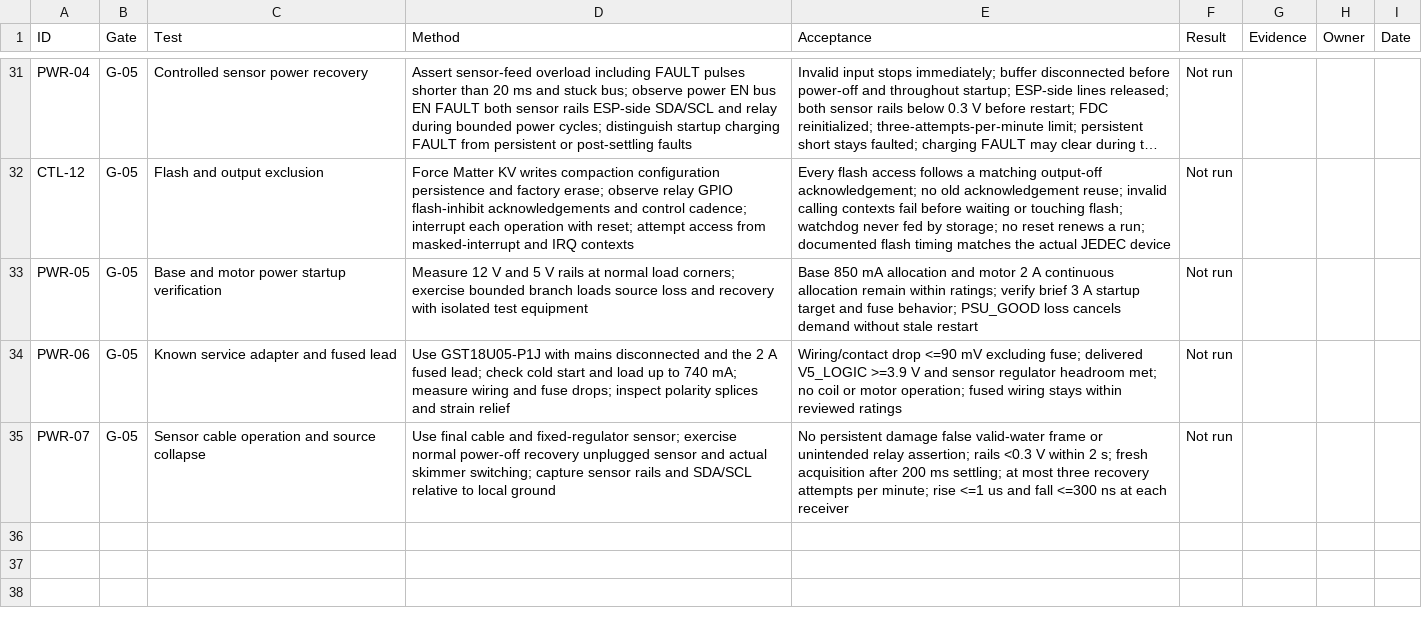
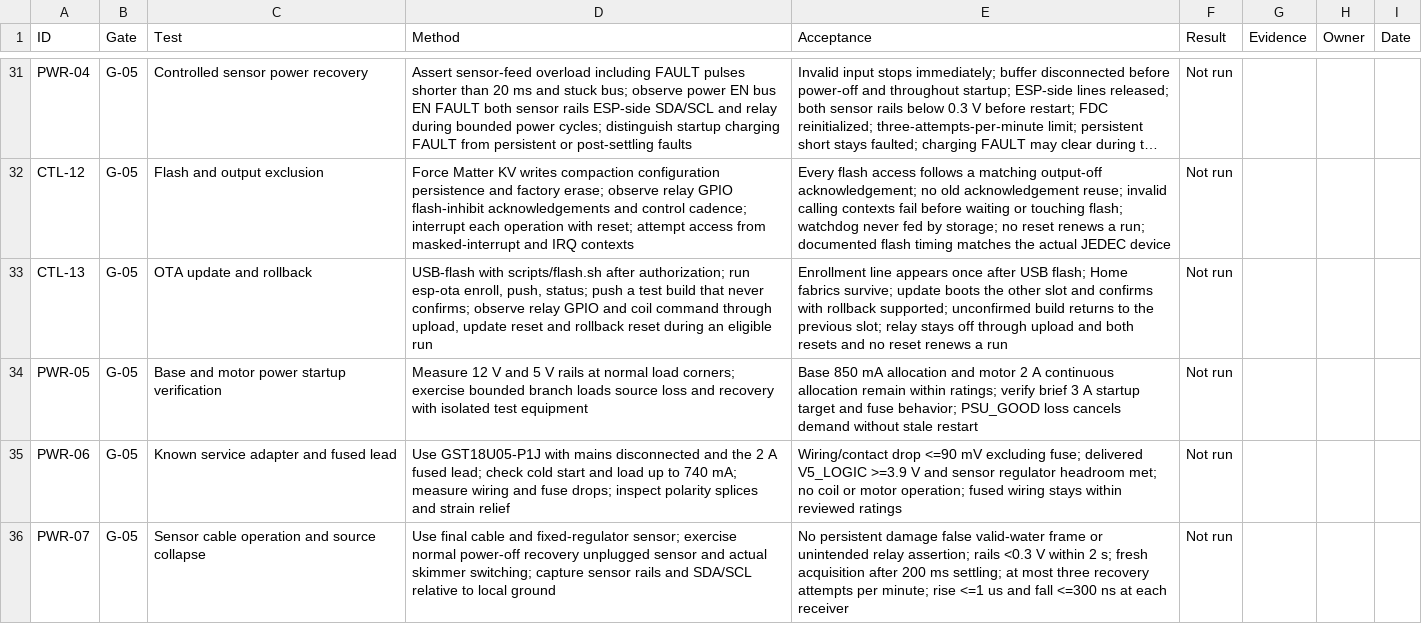
Before and after one commit to micthiesen/crystal-shim, a CSV file: testing/test-matrix.csv, drawn as a sheet; only a part is shown, gaps mark what is left out; long unchanged cells end in …; the diff names each change by its address in the sheet, - before the commit and + after, or states it on an @@ line.

Commit message:
Integrate esp-lan-ota OTA updates with gated flash and safe resets
Pin esp-lan-ota 9b6df67 and move the app to an OTA layout: unchanged NVS
(0x9000/0x6000), otadata and two equal 0x3F0000 slots on the 8 MiB WROOM.
scripts/flash.sh is the only USB flash path; it writes the vendored,
checksummed rollback bootloader, targets ota_0 and erases only otadata.

The updater's flash client (OtaFlash) uses the relay-off permit per chunk
and may program only otadata and the spare slot. Flash tickets now wake
the control task so each chunk costs one iteration, not a 20 ms tick.
Uploads start only while the output is idle; update and rollback resets
wait briefly for storage and hold a permit so the relay is low and
acknowledged first. Trial images confirm only on storage, control,
network and a stable valid sensor reading, else roll back after 300 s.
The enrollment line goes through the sole USB writer.

Host tests drive the real updater through OtaFlash with the shipped
table; core tests cover confirmation, admission and reset policy.
Hardware verification is CTL-13; nothing was flashed.

```diff
--- a/testing/test-matrix.csv
+++ b/testing/test-matrix.csv
+row 33: CTL-13 | G-05 | OTA update and rollback | USB-flash with scripts/flash.sh after authorization; run esp-ota enroll, push, status; push a test build that never confirms; observe relay GPIO and coil command through upload, update reset and rollback reset during an eligible run | Enrollment line appears once after USB flash; Home fabrics survive; update boots the other slot and confirms with rollback supported; unconfirmed build returns to the previous slot; relay stays off through upload and both resets and no reset renews a run | Not run
```
Also changed, not shown: 30 other files.
